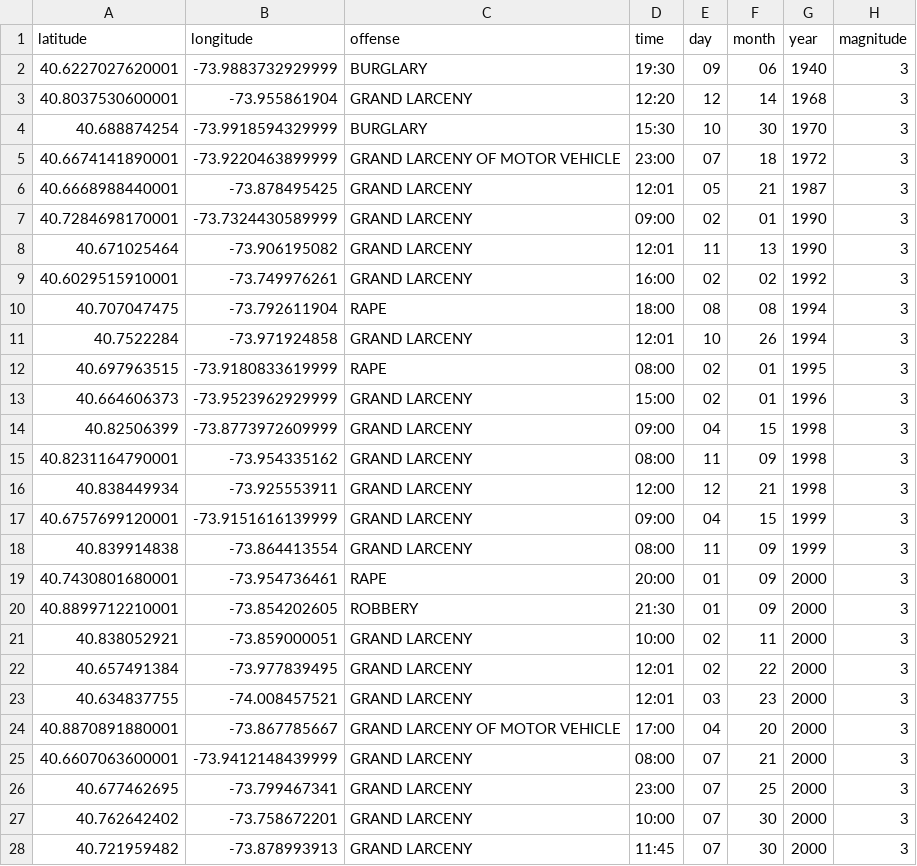
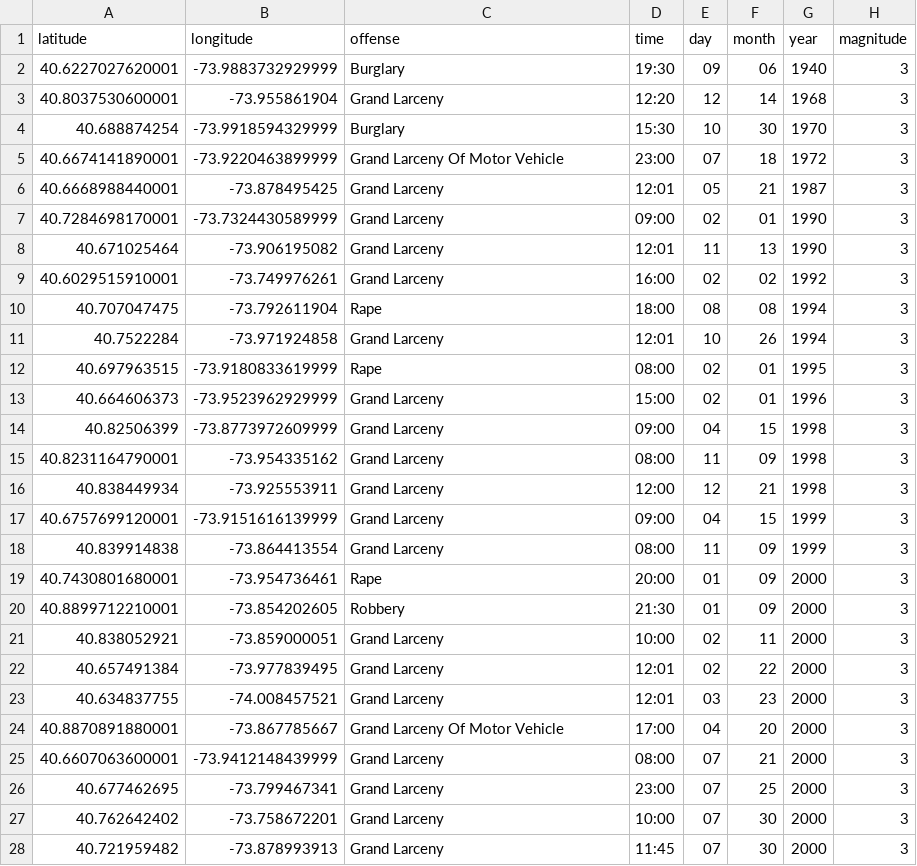
Before and after one commit to skeselj/Project, a CSV file: maps/ideal.csv, drawn as a sheet; only a part is shown; the diff covers the shown part only.

```diff
--- a/maps/ideal.csv
+++ b/maps/ideal.csv
@@ -1,28 +1,28 @@
 latitude,longitude,offense,time,day,month,year,magnitude
-40.6227027620001,-73.9883732929999,BURGLARY,19:30,09,06,1940,3
-40.8037530600001,-73.955861904,GRAND LARCENY,12:20,12,14,1968,3
-40.688874254,-73.9918594329999,BURGLARY,15:30,10,30,1970,3
-40.6674141890001,-73.9220463899999,GRAND LARCENY OF MOTOR VEHICLE,23:00,07,18,1972,3
-40.6668988440001,-73.878495425,GRAND LARCENY,12:01,05,21,1987,3
-40.7284698170001,-73.7324430589999,GRAND LARCENY,09:00,02,01,1990,3
-40.671025464,-73.906195082,GRAND LARCENY,12:01,11,13,1990,3
-40.6029515910001,-73.749976261,GRAND LARCENY,16:00,02,02,1992,3
-40.707047475,-73.792611904,RAPE,18:00,08,08,1994,3
-40.7522284,-73.971924858,GRAND LARCENY,12:01,10,26,1994,3
-40.697963515,-73.9180833619999,RAPE,08:00,02,01,1995,3
-40.664606373,-73.9523962929999,GRAND LARCENY,15:00,02,01,1996,3
-40.82506399,-73.8773972609999,GRAND LARCENY,09:00,04,15,1998,3
-40.8231164790001,-73.954335162,GRAND LARCENY,08:00,11,09,1998,3
-40.838449934,-73.925553911,GRAND LARCENY,12:00,12,21,1998,3
-40.6757699120001,-73.9151616139999,GRAND LARCENY,09:00,04,15,1999,3
-40.839914838,-73.864413554,GRAND LARCENY,08:00,11,09,1999,3
-40.7430801680001,-73.954736461,RAPE,20:00,01,09,2000,3
-40.8899712210001,-73.854202605,ROBBERY,21:30,01,09,2000,3
-40.838052921,-73.859000051,GRAND LARCENY,10:00,02,11,2000,3
-40.657491384,-73.977839495,GRAND LARCENY,12:01,02,22,2000,3
-40.634837755,-74.008457521,GRAND LARCENY,12:01,03,23,2000,3
-40.8870891880001,-73.867785667,GRAND LARCENY OF MOTOR VEHICLE,17:00,04,20,2000,3
-40.6607063600001,-73.9412148439999,GRAND LARCENY,08:00,07,21,2000,3
-40.677462695,-73.799467341,GRAND LARCENY,23:00,07,25,2000,3
-40.762642402,-73.758672201,GRAND LARCENY,10:00,07,30,2000,3
-40.721959482,-73.878993913,GRAND LARCENY,11:45,07,30,2000,3
+40.6227027620001,-73.9883732929999,Burglary,19:30,09,06,1940,3
+40.8037530600001,-73.955861904,Grand Larceny,12:20,12,14,1968,3
+40.688874254,-73.9918594329999,Burglary,15:30,10,30,1970,3
+40.6674141890001,-73.9220463899999,Grand Larceny Of Motor Vehicle,23:00,07,18,1972,3
+40.6668988440001,-73.878495425,Grand Larceny,12:01,05,21,1987,3
+40.7284698170001,-73.7324430589999,Grand Larceny,09:00,02,01,1990,3
+40.671025464,-73.906195082,Grand Larceny,12:01,11,13,1990,3
+40.6029515910001,-73.749976261,Grand Larceny,16:00,02,02,1992,3
+40.707047475,-73.792611904,Rape,18:00,08,08,1994,3
+40.7522284,-73.971924858,Grand Larceny,12:01,10,26,1994,3
+40.697963515,-73.9180833619999,Rape,08:00,02,01,1995,3
+40.664606373,-73.9523962929999,Grand Larceny,15:00,02,01,1996,3
+40.82506399,-73.8773972609999,Grand Larceny,09:00,04,15,1998,3
+40.8231164790001,-73.954335162,Grand Larceny,08:00,11,09,1998,3
+40.838449934,-73.925553911,Grand Larceny,12:00,12,21,1998,3
+40.6757699120001,-73.9151616139999,Grand Larceny,09:00,04,15,1999,3
+40.839914838,-73.864413554,Grand Larceny,08:00,11,09,1999,3
+40.7430801680001,-73.954736461,Rape,20:00,01,09,2000,3
+40.8899712210001,-73.854202605,Robbery,21:30,01,09,2000,3
+40.838052921,-73.859000051,Grand Larceny,10:00,02,11,2000,3
+40.657491384,-73.977839495,Grand Larceny,12:01,02,22,2000,3
+40.634837755,-74.008457521,Grand Larceny,12:01,03,23,2000,3
+40.8870891880001,-73.867785667,Grand Larceny Of Motor Vehicle,17:00,04,20,2000,3
+40.6607063600001,-73.9412148439999,Grand Larceny,08:00,07,21,2000,3
+40.677462695,-73.799467341,Grand Larceny,23:00,07,25,2000,3
+40.762642402,-73.758672201,Grand Larceny,10:00,07,30,2000,3
+40.721959482,-73.878993913,Grand Larceny,11:45,07,30,2000,3
```
Also changed, not shown: 172 edited cells elsewhere in this file, 1 other file.
